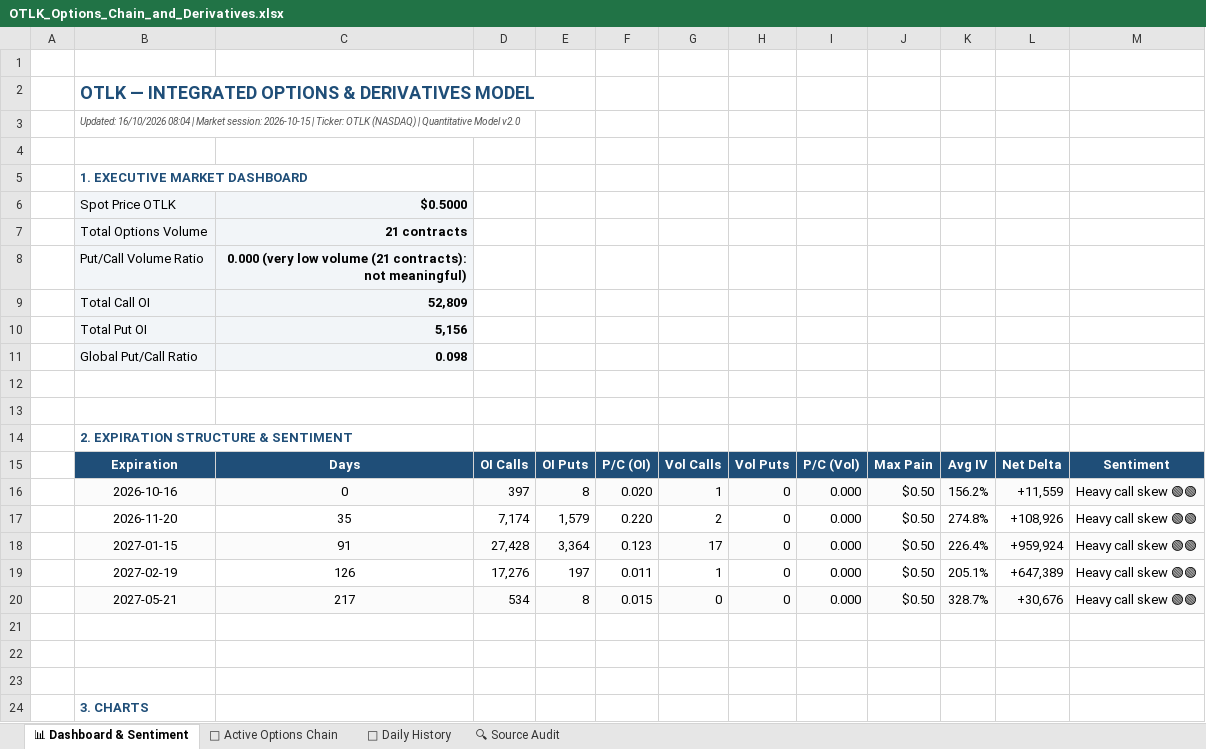
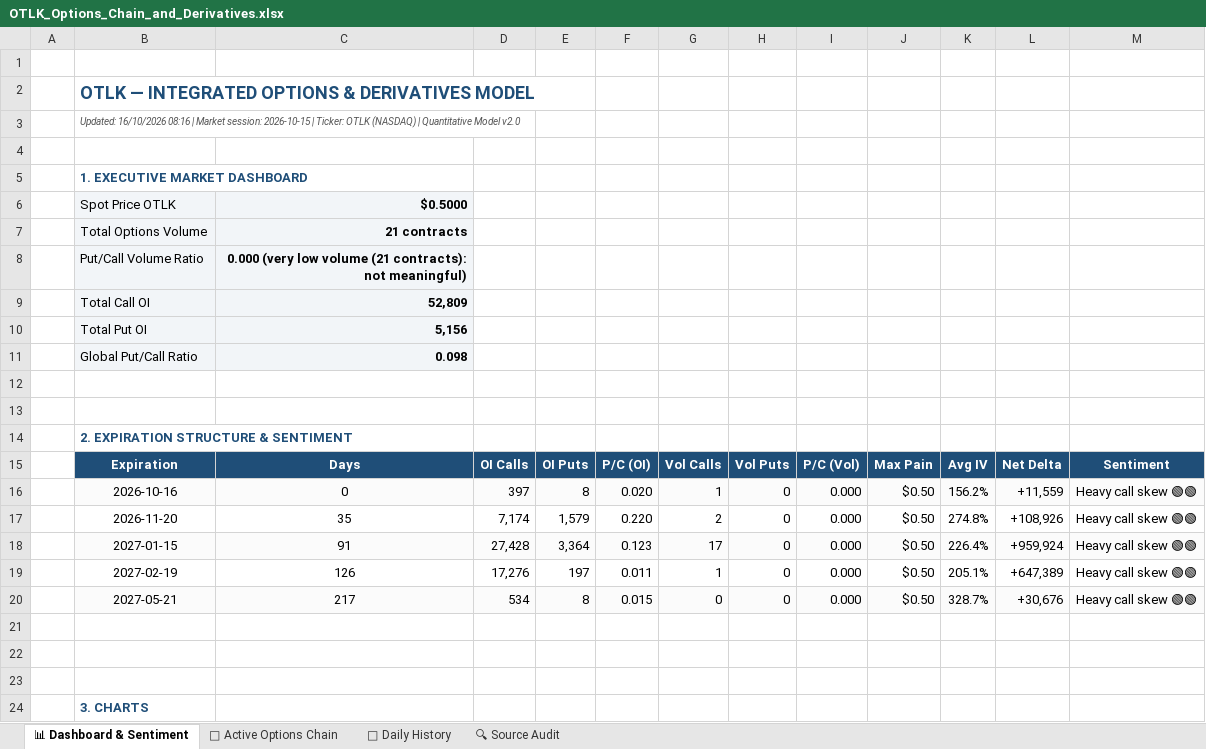
Before and after one commit to The-Slag-Brothers/OTLK-tracker, an Excel workbook: OTLK_Options_Chain_and_Derivatives.xlsx, sheet 📊 Dashboard & Sentiment, drawn as a sheet; values as stored, in another font and other column widths than the file's, no borders; charts and pictures not drawn; the diff names each change by its address in the sheet, - before the commit and + after, or states it on an @@ line.

```diff
--- a/OTLK_Options_Chain_and_Derivatives.xlsx (sheet 📊 Dashboard & Sentiment)
+++ b/OTLK_Options_Chain_and_Derivatives.xlsx (sheet 📊 Dashboard & Sentiment)
-B3: Updated: 16/10/2026 08:04 | Market…
+B3: Updated: 16/10/2026 08:16 | Market…
```
Also changed, not shown: 5 other files.
